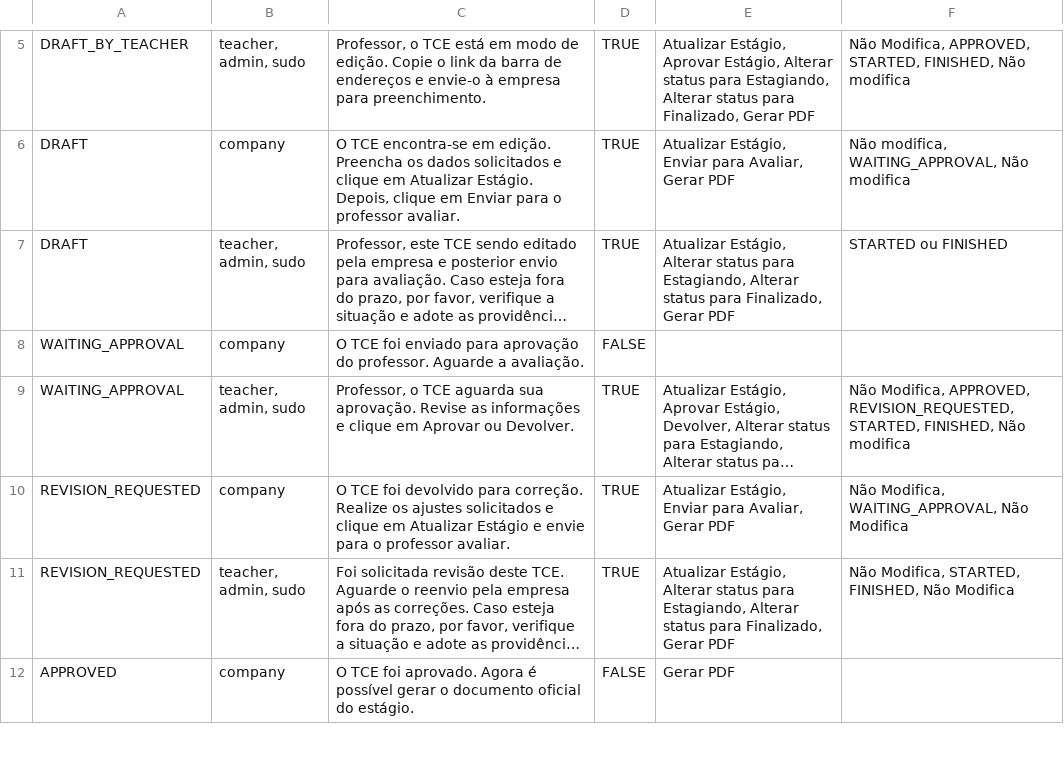
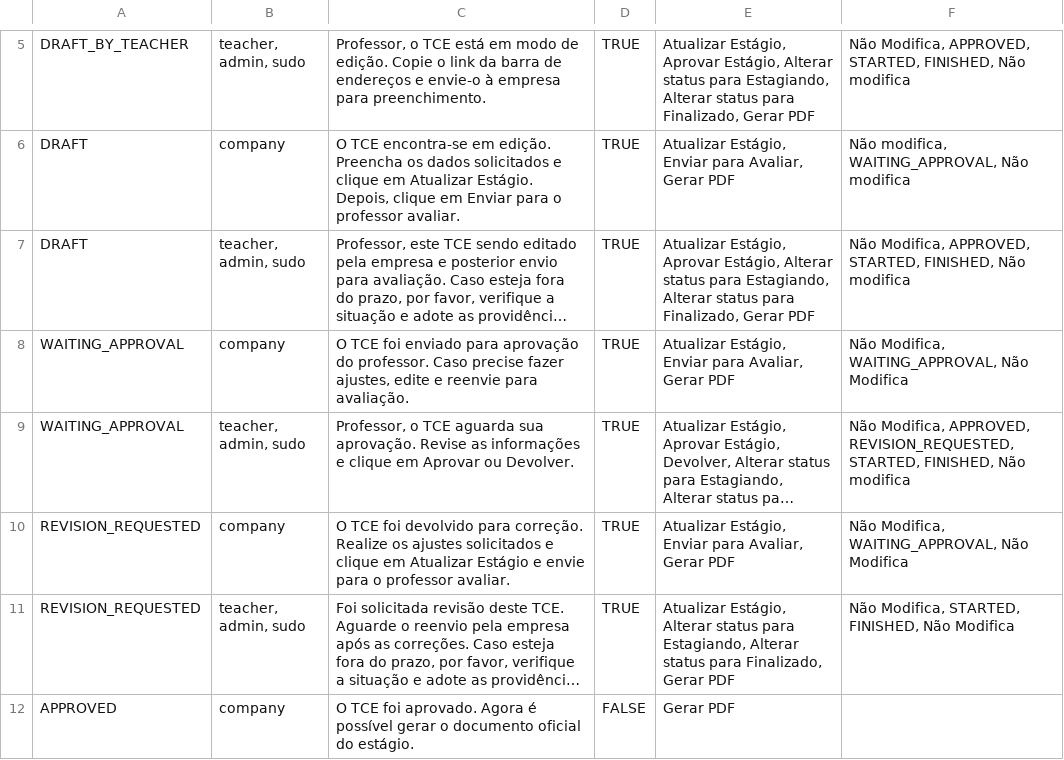
Before and after one commit to luelsilva/GetMaisDigitalOcean, a CSV file: fluxo TCE.csv, drawn as a sheet; only a part is shown, gaps mark what is left out; long unchanged cells end in …; the diff names each change by its address in the sheet, - before the commit and + after, or states it on an @@ line.

Commit message:
Update fluxo TCE.csv

```diff
--- a/fluxo TCE.csv
+++ b/fluxo TCE.csv
-E7: Atualizar Estágio, Alterar status…
+E7: Atualizar Estágio, Aprovar Estágio, Alterar status…
-F7: STARTED ou FINISHED
+F7: Não Modifica, APPROVED, STARTED, FINISHED, Não modifica
-C8: …do professor. Aguarde a avaliação.
+C8: …do professor. Caso precise fazer ajustes, edite e reenvie para avaliação.
-D8: FALSE
+D8: TRUE
-E8: (empty)
+E8: Atualizar Estágio, Enviar para Avaliar, Gerar PDF
-F8: (empty)
+F8: Não Modifica, WAITING_APPROVAL, Não Modifica
```
